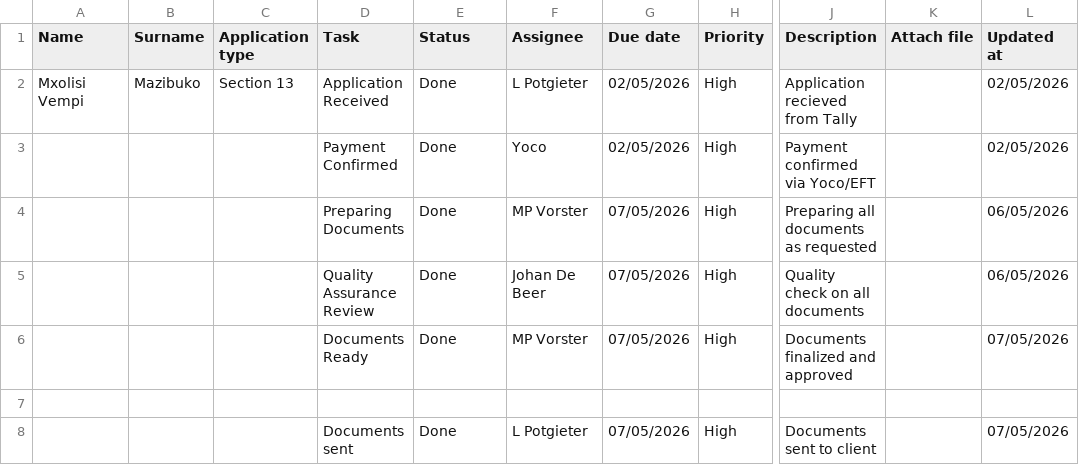
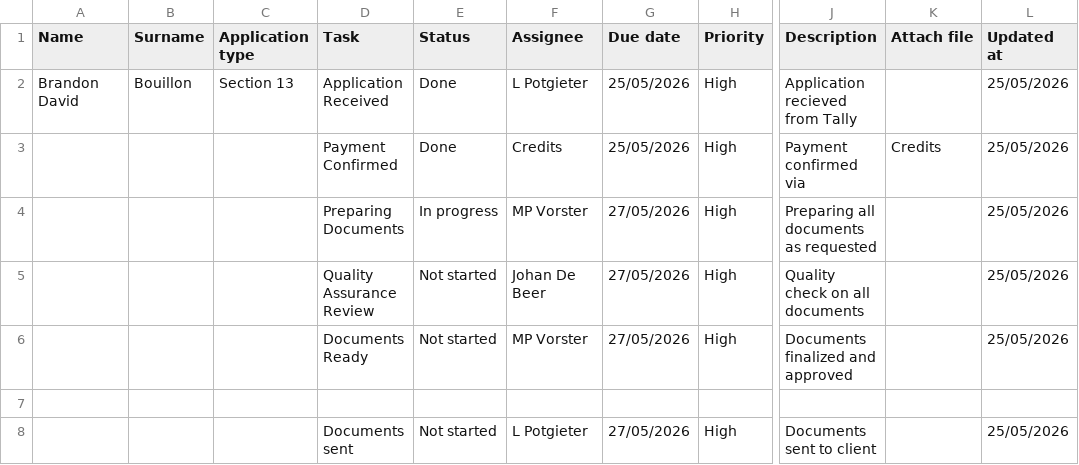
Before and after one commit to johandebeer21/Tracker-Demo, a CSV file: tracker7.csv, drawn as a sheet; only a part is shown, gaps mark what is left out; the diff names each change by its address in the sheet, - before the commit and + after, or states it on an @@ line.

Commit message:
Update tracker7.csv

```diff
--- a/tracker7.csv
+++ b/tracker7.csv
-A2 (Name): Mxolisi Vempi
+A2 (Name): Brandon David
-B2 (Surname): Mazibuko
+B2 (Surname): Bouillon
-G2:G3 (Due date): 02/05/2026
+G2:G3 (Due date): 25/05/2026
-L2:L3 (Updated at): 02/05/2026
+L2:L3 (Updated at): 25/05/2026
-F3 (Assignee): Yoco
+F3 (Assignee): Credits
-J3 (Description): Payment confirmed via Yoco/EFT
+J3 (Description): Payment confirmed via
-K3 (Attach file): (empty)
+K3 (Attach file): Credits
-E4 (Status): Done
+E4 (Status): In progress
-G4:G6 (Due date): 07/05/2026
+G4:G6 (Due date): 27/05/2026
-L4:L5 (Updated at): 06/05/2026
+L4:L5 (Updated at): 25/05/2026
-E5:E6 (Status): Done
+E5:E6 (Status): Not started
-L6 (Updated at): 07/05/2026
+L6 (Updated at): 25/05/2026
-E8 (Status): Done
+E8 (Status): Not started
-G8 (Due date): 07/05/2026
+G8 (Due date): 27/05/2026
-L8 (Updated at): 07/05/2026
+L8 (Updated at): 25/05/2026
```
